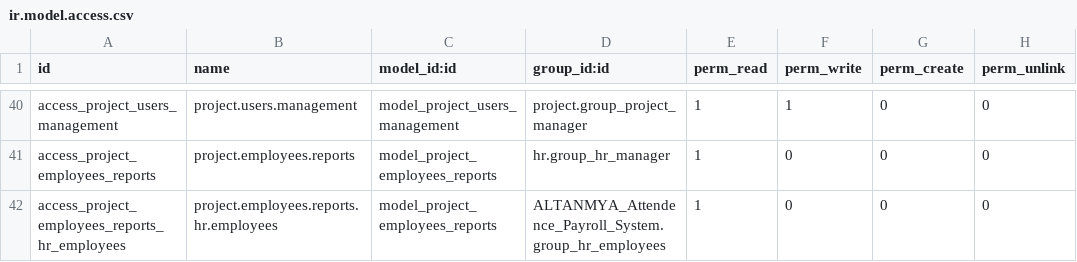
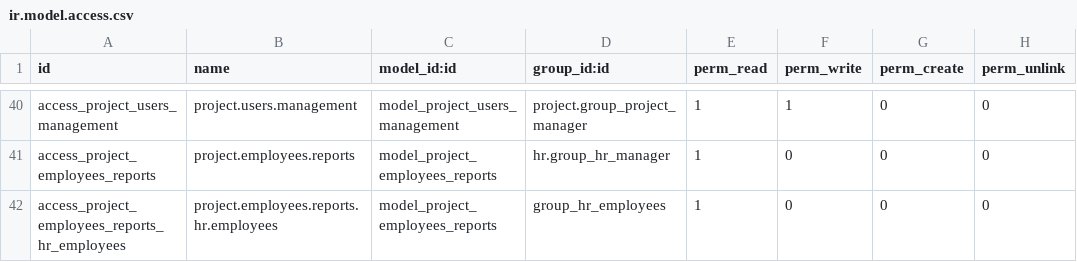
Before and after one commit to rlink-io/rlink, a CSV file: ALTANMYA_Attendence_Payroll_System/security/ir.model.access.csv, drawn as a sheet; only a part is shown, gaps mark what is left out.

Commit message:
Fixes

```diff
--- a/ALTANMYA_Attendence_Payroll_System/security/ir.model.access.csv
+++ b/ALTANMYA_Attendence_Payroll_System/security/ir.model.access.csv
@@ -41,2 +41,2 @@ access_project_users_management,project.users.management,model_project_users_man
 access_project_employees_reports,project.employees.reports,model_project_employees_reports,hr.group_hr_manager,1,0,0,0
-access_project_employees_reports_hr_employees,project.employees.reports.hr.employees,model_project_employees_reports,ALTANMYA_Attendence_Payroll_System.group_hr_employees,1,0,0,0
+access_project_employees_reports_hr_employees,project.employees.reports.hr.employees,model_project_employees_reports,group_hr_employees,1,0,0,0
```
